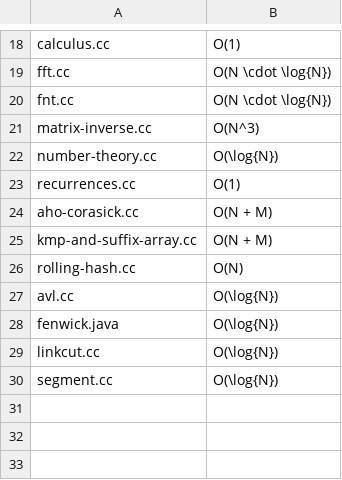
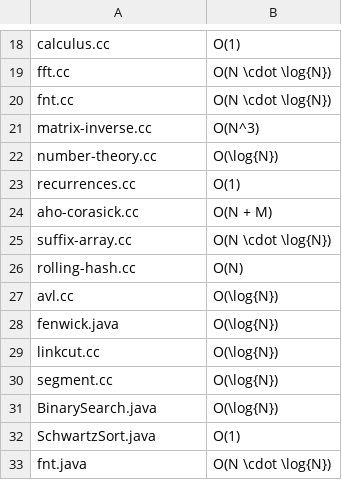
Before and after one commit to hex539/tcr, a CSV file: complexity.csv, drawn as a sheet; only a part is shown, gaps mark what is left out; removed rows and columns are numbered as before the commit, all else as after; the diff names each change by its address in the sheet, - before the commit and + after, or states it on an @@ line.

Commit message:
Update complexities

```diff
--- a/complexity.csv
+++ b/complexity.csv
-row 25: kmp-and-suffix-array.cc | O(N + M)
+row 25: suffix-array.cc | O(N \cdot \log{N})
+row 31: BinarySearch.java | O(\log{N})
+row 32: SchwartzSort.java | O(1)
+row 33: fnt.java | O(N \cdot \log{N})
```
